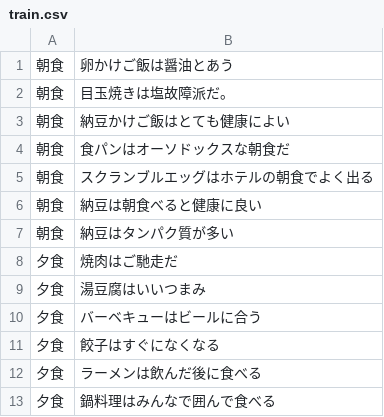
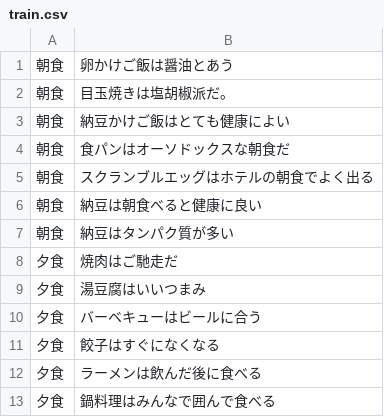
Before and after one commit to kanayannet/natto2classifier, a CSV file: data/train.csv, drawn as a sheet.

```diff
--- a/data/train.csv
+++ b/data/train.csv
@@ -1,3 +1,3 @@
 朝食,卵かけご飯は醤油とあう
-朝食,目玉焼きは塩故障派だ。
+朝食,目玉焼きは塩胡椒派だ。
 朝食,納豆かけご飯はとても健康によい
```
Also changed, not shown: 5 other files.
